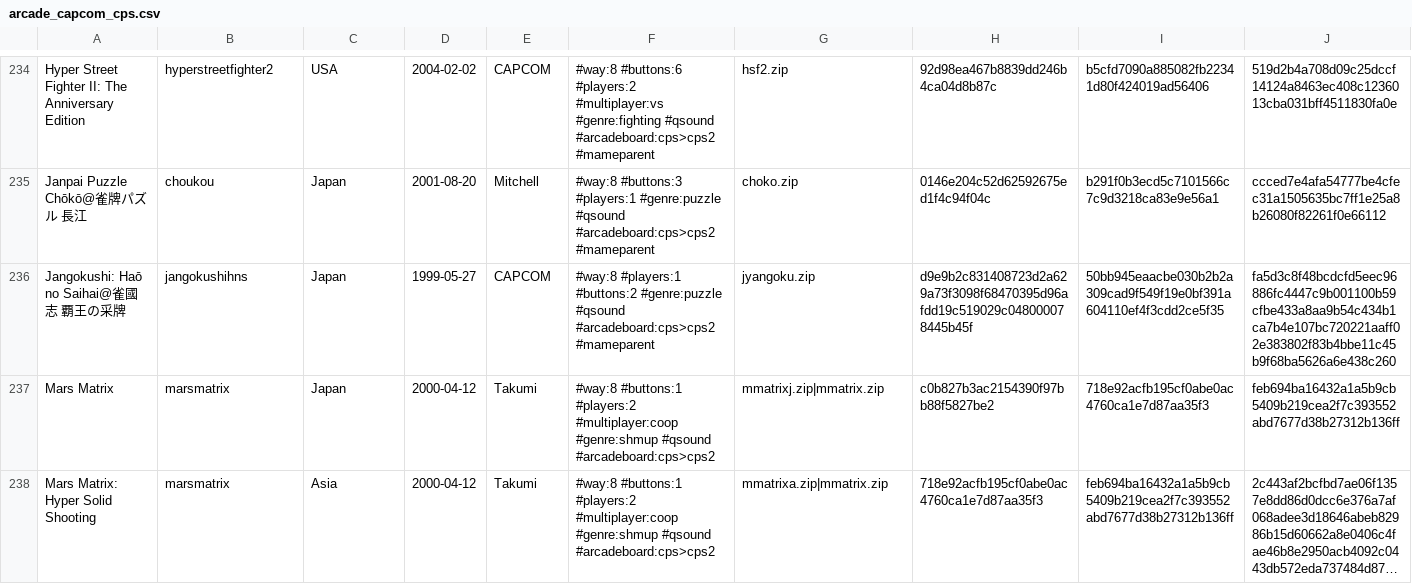
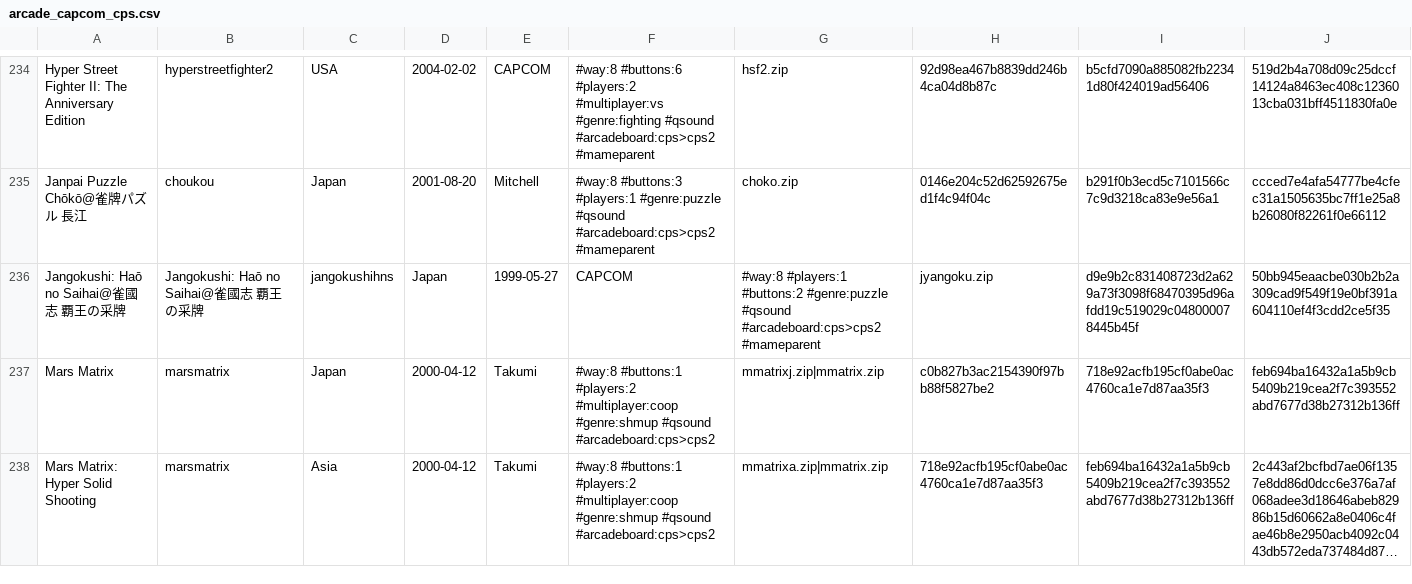
Before and after one commit to PigSaint/GameDataBase, a CSV file: arcade_capcom_cps.csv, drawn as a sheet; only a part is shown, gaps mark what is left out; long unchanged cells end in …; removed rows and columns are numbered as before the commit, all else as after; rows hold the shown columns only; the diff names each change by its address in the sheet, - before the commit and + after, or states it on an @@ line.

Commit message:
Update arcade_capcom_cps.csv
Some fixes

```diff
--- a/arcade_capcom_cps.csv
+++ b/arcade_capcom_cps.csv
-row 236: Jangokushi: Haō no Saihai@雀國志 覇王の采牌 | jangokushihns | Japan | 1999-05-27 | CAPCOM | #way:8 #players:1 #buttons:2 #genre:puzzle #qsound #arcadeboard:cps>cps2 #mameparent | jyangoku.zip | d9e9b2c831408723d2a629a73f3098f68470395d96afdd19c519029c048000078445b45f | 50bb945eaacbe030b2b2a309cad9f549f19e0bf391a604110ef4f3cdd2ce5f35 | fa5d3c8f48bcdcfd5eec96886fc4447c9b001100b59cfbe433a8aa9b54c434b1ca7b4e107bc720221aaff02e383802f83b4bbe11c45b9f68ba5626a6e438c260
+row 236: Jangokushi: Haō no Saihai@雀國志 覇王の采牌 | Jangokushi: Haō no Saihai@雀國志 覇王の采牌 | jangokushihns | Japan | 1999-05-27 | CAPCOM | #way:8 #players:1 #buttons:2 #genre:puzzle #qsound #arcadeboard:cps>cps2 #mameparent | jyangoku.zip | d9e9b2c831408723d2a629a73f3098f68470395d96afdd19c519029c048000078445b45f | 50bb945eaacbe030b2b2a309cad9f549f19e0bf391a604110ef4f3cdd2ce5f35
```
